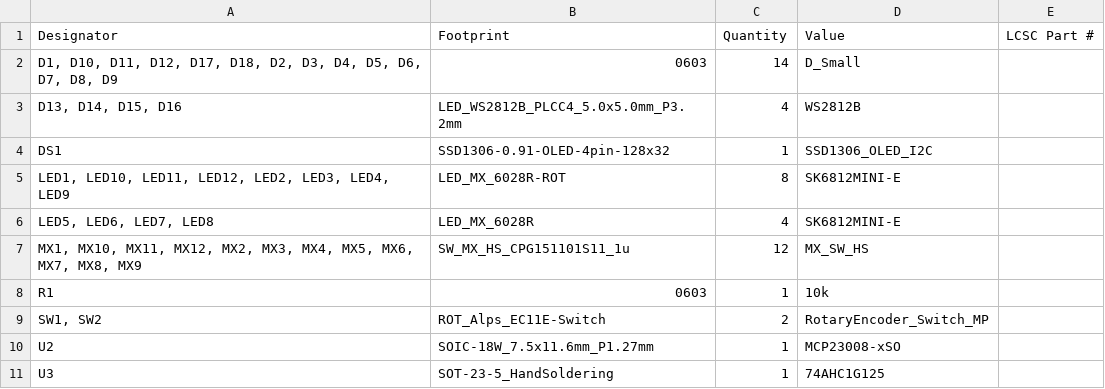
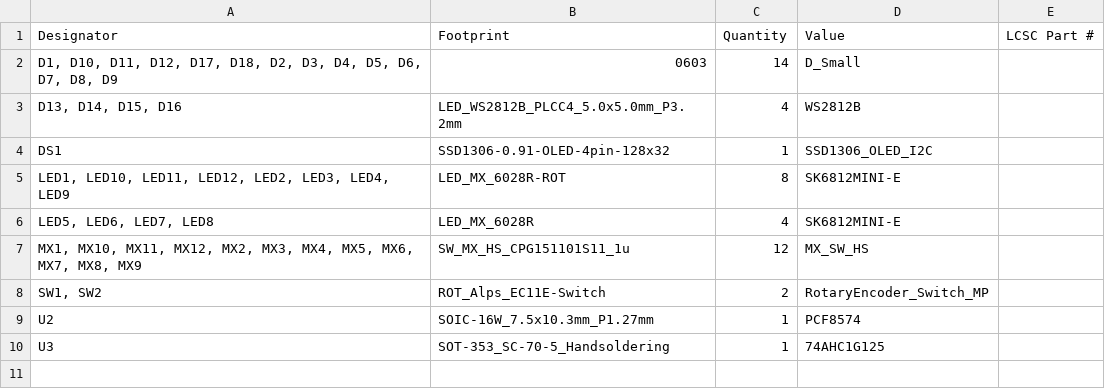
Before and after one commit to hackclub/hackpad, a CSV file: hackpads/guerriacanpad/pcb/production/bom.csv, drawn as a sheet.

```diff
--- a/hackpads/guerriacanpad/pcb/production/bom.csv
+++ b/hackpads/guerriacanpad/pcb/production/bom.csv
@@ -7,5 +7,4 @@ DS1,SSD1306-0.91-OLED-4pin-128x32,1,SSD1306_OLED_I2C,
 "MX1, MX10, MX11, MX12, MX2, MX3, MX4, MX5, MX6, MX7, MX8, MX9",SW_MX_HS_CPG151101S11_1u,12,MX_SW_HS,
-R1,0603,1,10k,
 "SW1, SW2",ROT_Alps_EC11E-Switch,2,RotaryEncoder_Switch_MP,
-U2,SOIC-18W_7.5x11.6mm_P1.27mm,1,MCP23008-xSO,
-U3,SOT-23-5_HandSoldering,1,74AHC1G125,
+U2,SOIC-16W_7.5x10.3mm_P1.27mm,1,PCF8574,
+U3,SOT-353_SC-70-5_Handsoldering,1,74AHC1G125,
```
Also changed, not shown: hackpads/guerriacanpad/pcb/production/designators.csv, hackpads/guerriacanpad/pcb/production/positions.csv, 10 other files.
